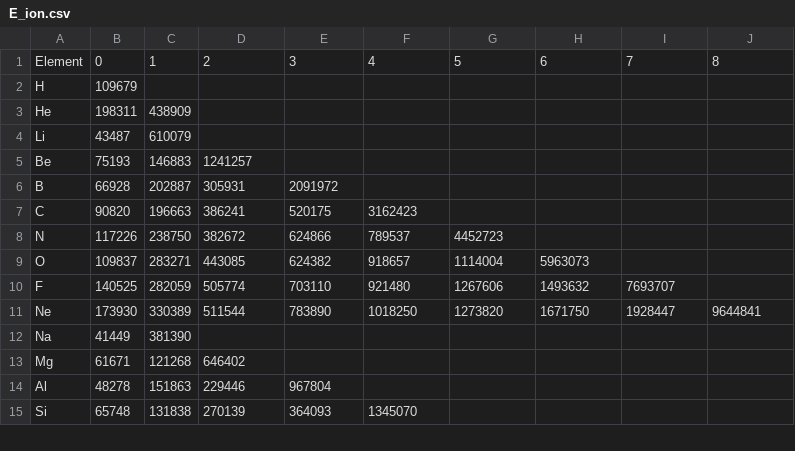
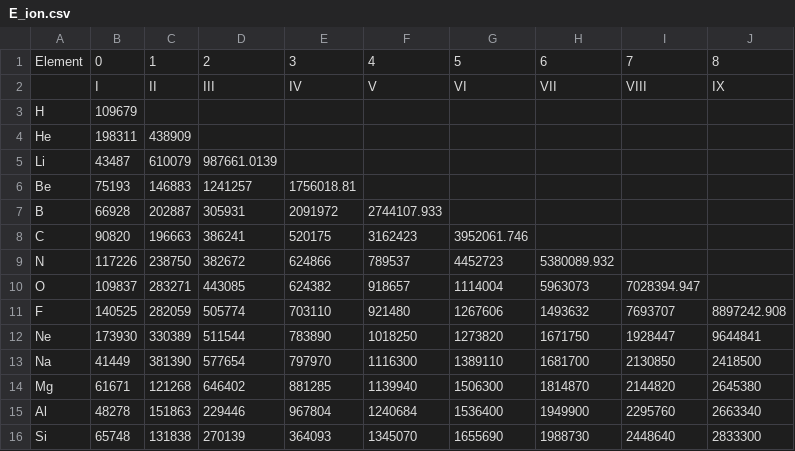
Before and after one commit to alezakuskin/Stark_ML, a CSV file: Source_files/E_ion.csv, drawn as a sheet; only a part is shown; the diff covers the shown part only.

Commit message:
Update E_ion.csv
Up to Kr up to charge +8

```diff
--- a/Source_files/E_ion.csv
+++ b/Source_files/E_ion.csv
@@ -1,15 +1,16 @@
 Element,0,1,2,3,4,5,6,7,8
+,I,II,III,IV,V,VI,VII,VIII,IX
 H,109679,,,,,,,,
 He,198311,438909,,,,,,,
-Li,43487,610079,,,,,,,
-Be,75193,146883,1241257,,,,,,
-B,66928,202887,305931,2091972,,,,,
-C,90820,196663,386241,520175,3162423,,,,
-N,117226,238750,382672,624866,789537,4452723,,,
-O,109837,283271,443085,624382,918657,1114004,5963073,,
-F,140525,282059,505774,703110,921480,1267606,1493632,7693707,
+Li,43487,610079,987661.0139,,,,,,
+Be,75193,146883,1241257,1756018.81,,,,,
+B,66928,202887,305931,2091972,2744107.933,,,,
+C,90820,196663,386241,520175,3162423,3952061.746,,,
+N,117226,238750,382672,624866,789537,4452723,5380089.932,,
+O,109837,283271,443085,624382,918657,1114004,5963073,7028394.947,
+F,140525,282059,505774,703110,921480,1267606,1493632,7693707,8897242.908
 Ne,173930,330389,511544,783890,1018250,1273820,1671750,1928447,9644841
-Na,41449,381390,,,,,,,
-Mg,61671,121268,646402,,,,,,
-Al,48278,151863,229446,967804,,,,,
-Si,65748,131838,270139,364093,1345070,,,,
+Na,41449,381390,577654,797970,1116300,1389110,1681700,2130850,2418500
+Mg,61671,121268,646402,881285,1139940,1506300,1814870,2144820,2645380
+Al,48278,151863,229446,967804,1240684,1536400,1949900,2295760,2663340
+Si,65748,131838,270139,364093,1345070,1655690,1988730,2448640,2833300
```
Also changed, not shown: 137 edited cells elsewhere in this file.
